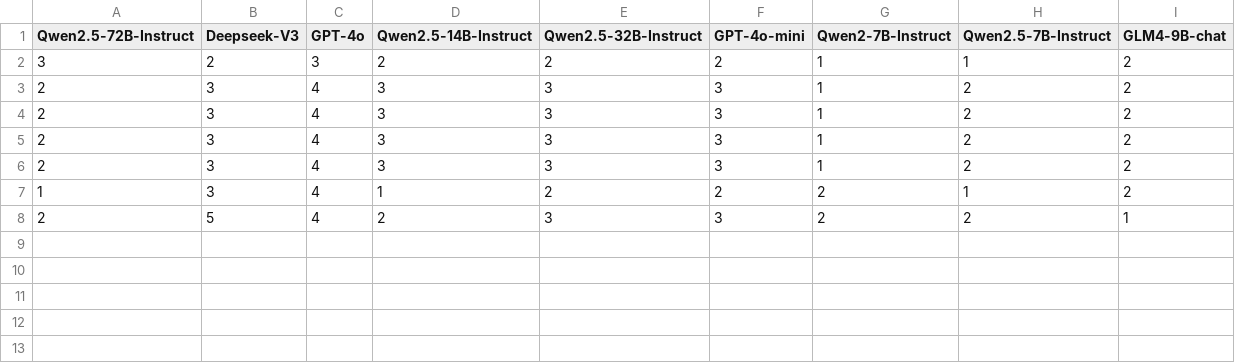
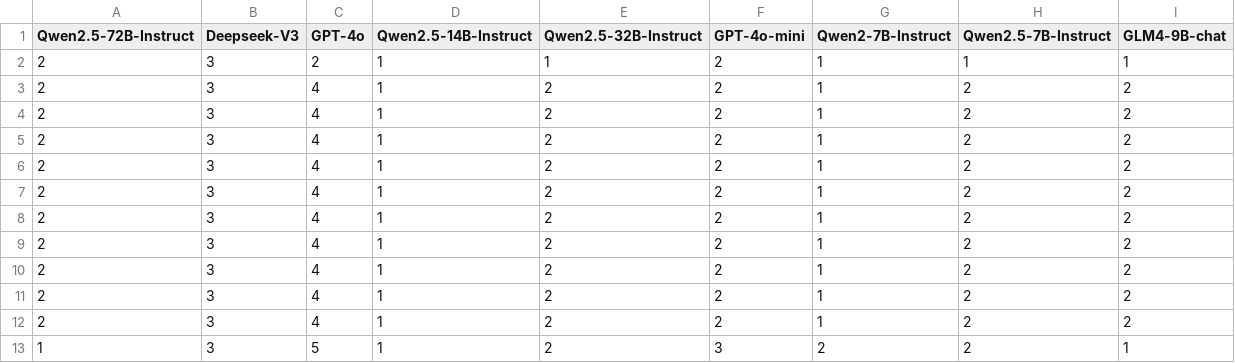
Before and after one commit to Andrew82106/ModelCrowdsourcingPoison, a CSV file: configMatrix/evaluateScore.csv, drawn as a sheet.

```diff
--- a/configMatrix/evaluateScore.csv
+++ b/configMatrix/evaluateScore.csv
@@ -1,8 +1,13 @@
 Qwen2.5-72B-Instruct,Deepseek-V3,GPT-4o,Qwen2.5-14B-Instruct,Qwen2.5-32B-Instruct,GPT-4o-mini,Qwen2-7B-Instruct,Qwen2.5-7B-Instruct,GLM4-9B-chat
-3,2,3,2,2,2,1,1,2
-2,3,4,3,3,3,1,2,2
-2,3,4,3,3,3,1,2,2
-2,3,4,3,3,3,1,2,2
-2,3,4,3,3,3,1,2,2
-1,3,4,1,2,2,2,1,2
-2,5,4,2,3,3,2,2,1
+2,3,2,1,1,2,1,1,1
+2,3,4,1,2,2,1,2,2
+2,3,4,1,2,2,1,2,2
+2,3,4,1,2,2,1,2,2
+2,3,4,1,2,2,1,2,2
+2,3,4,1,2,2,1,2,2
+2,3,4,1,2,2,1,2,2
+2,3,4,1,2,2,1,2,2
+2,3,4,1,2,2,1,2,2
+2,3,4,1,2,2,1,2,2
+2,3,4,1,2,2,1,2,2
+1,3,5,1,2,3,2,2,1
```
Also changed, not shown: configMatrix/rejectMatrix.csv, 5 other files.
